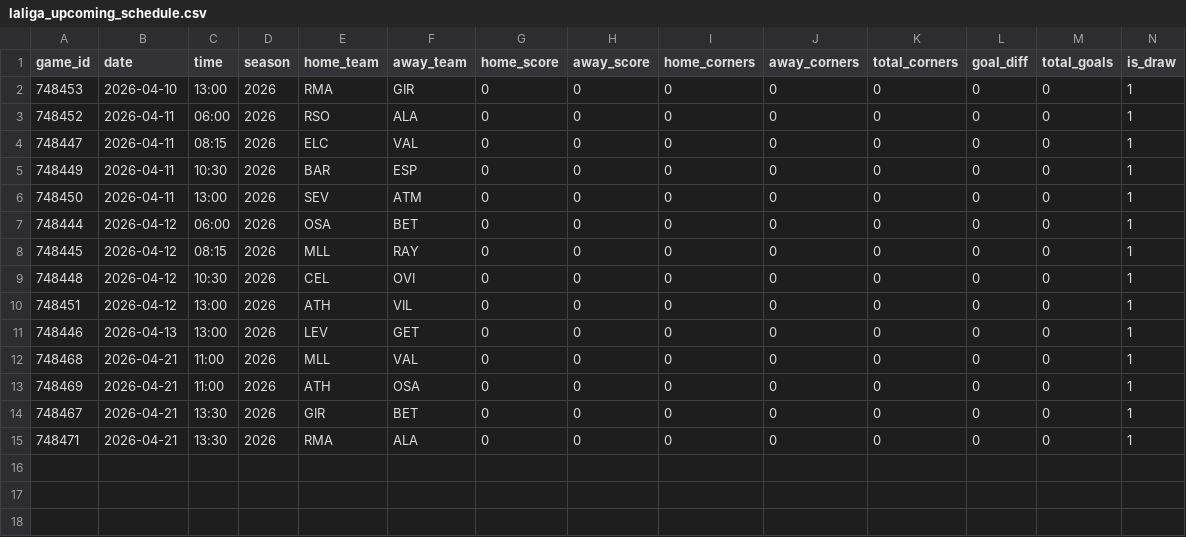
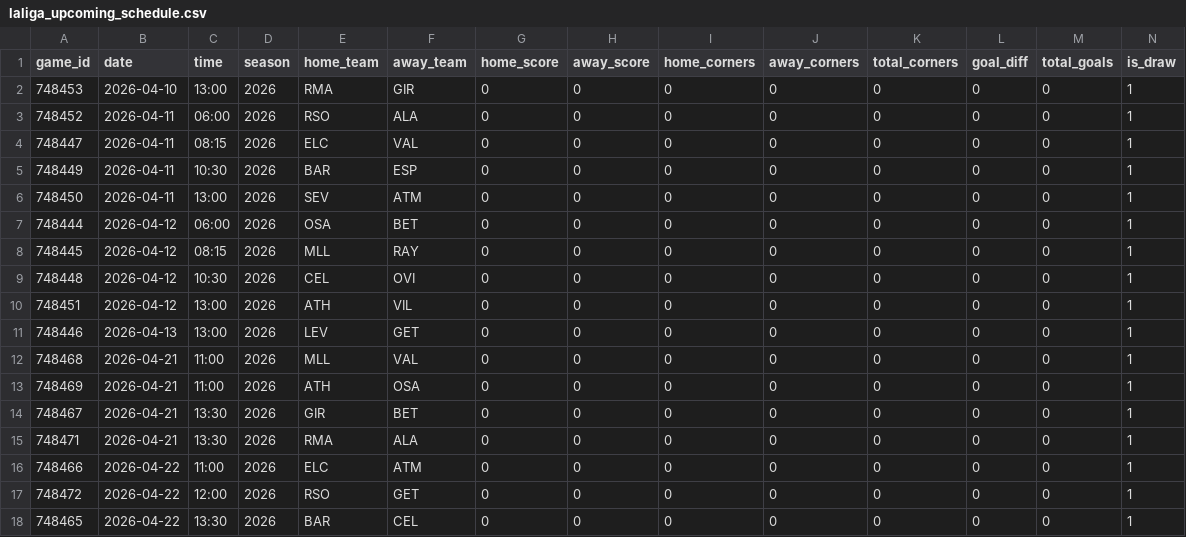
Before and after one commit to emilioandrade0/PickGOLD, a CSV file: src/data/laliga/raw/laliga_upcoming_schedule.csv, drawn as a sheet; only a part is shown; rows hold the shown columns only; the diff names each change by its address in the sheet, - before the commit and + after, or states it on an @@ line.

```diff
--- a/src/data/laliga/raw/laliga_upcoming_schedule.csv
+++ b/src/data/laliga/raw/laliga_upcoming_schedule.csv
+row 16: 748466 | 2026-04-22 | 11:00 | 2026 | ELC | ATM | 0 | 0 | 0 | 0 | 0 | 0 | 0 | 1
+row 17: 748472 | 2026-04-22 | 12:00 | 2026 | RSO | GET | 0 | 0 | 0 | 0 | 0 | 0 | 0 | 1
+row 18: 748465 | 2026-04-22 | 13:30 | 2026 | BAR | CEL | 0 | 0 | 0 | 0 | 0 | 0 | 0 | 1
```
Also changed, not shown: src/data/liga_mx/raw/liga_mx_advanced_history.csv, src/data/liga_mx/raw/liga_mx_upcoming_schedule.csv, 26 other files.
